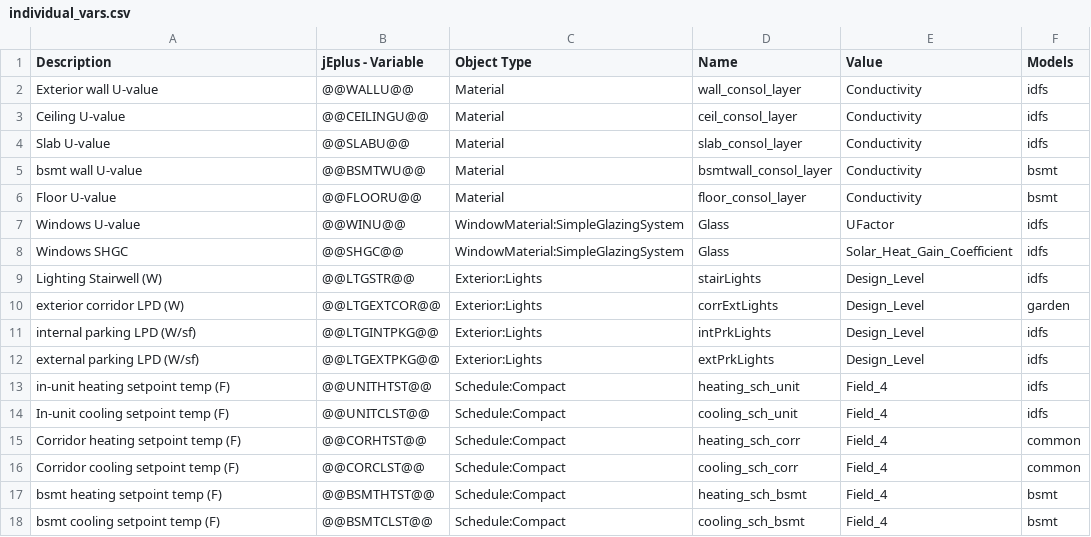
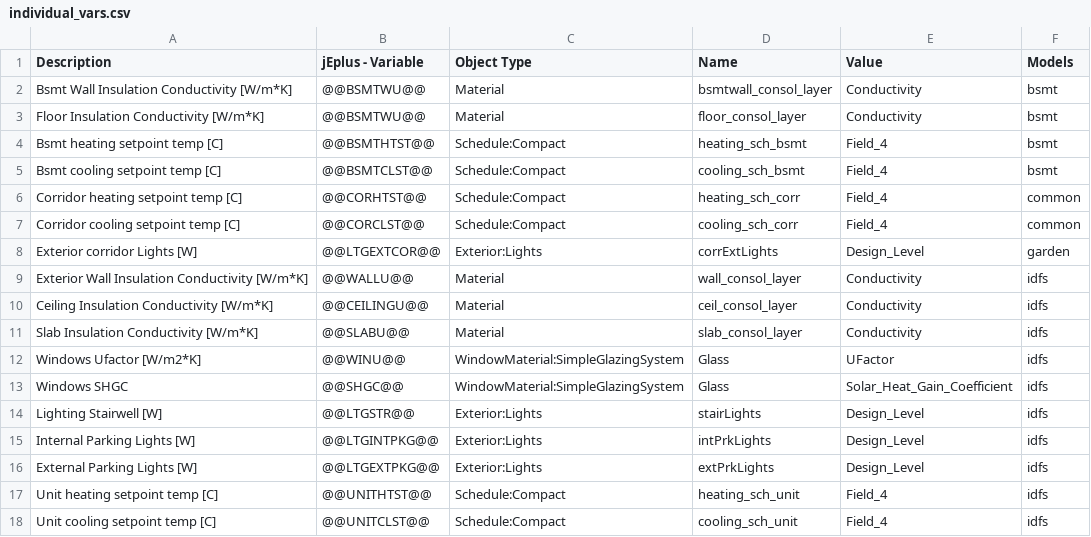
Before and after one commit to EcotopeResearch/eppy_scripts, a CSV file: DOE_LRMF/inputs/individual_vars.csv, drawn as a sheet.

```diff
--- a/DOE_LRMF/inputs/individual_vars.csv
+++ b/DOE_LRMF/inputs/individual_vars.csv
@@ -1,18 +1,18 @@
 Description,jEplus - Variable,Object Type,Name,Value,Models
-Exterior wall U-value,@@WALLU@@,Material,wall_consol_layer,Conductivity,idfs
-Ceiling U-value,@@CEILINGU@@,Material,ceil_consol_layer,Conductivity,idfs
-Slab U-value,@@SLABU@@,Material,slab_consol_layer,Conductivity,idfs
-bsmt wall U-value,@@BSMTWU@@,Material,bsmtwall_consol_layer,Conductivity,bsmt
-Floor U-value,@@FLOORU@@,Material,floor_consol_layer,Conductivity,bsmt
-Windows U-value,@@WINU@@,WindowMaterial:SimpleGlazingSystem,Glass,UFactor,idfs
+Bsmt Wall Insulation Conductivity [W/m*K],@@BSMTWU@@,Material,bsmtwall_consol_layer,Conductivity,bsmt
+Floor Insulation Conductivity [W/m*K],@@BSMTWU@@,Material,floor_consol_layer,Conductivity,bsmt
+Bsmt heating setpoint temp [C],@@BSMTHTST@@,Schedule:Compact,heating_sch_bsmt,Field_4,bsmt
+Bsmt cooling setpoint temp [C],@@BSMTCLST@@,Schedule:Compact,cooling_sch_bsmt,Field_4,bsmt
+Corridor heating setpoint temp [C],@@CORHTST@@,Schedule:Compact,heating_sch_corr,Field_4,common
+Corridor cooling setpoint temp [C],@@CORCLST@@,Schedule:Compact,cooling_sch_corr,Field_4,common
+Exterior corridor Lights [W],@@LTGEXTCOR@@,Exterior:Lights,corrExtLights,Design_Level,garden
+Exterior Wall Insulation Conductivity [W/m*K],@@WALLU@@,Material,wall_consol_layer,Conductivity,idfs
+Ceiling Insulation Conductivity [W/m*K],@@CEILINGU@@,Material,ceil_consol_layer,Conductivity,idfs
+Slab Insulation Conductivity [W/m*K],@@SLABU@@,Material,slab_consol_layer,Conductivity,idfs
+Windows Ufactor [W/m2*K],@@WINU@@,WindowMaterial:SimpleGlazingSystem,Glass,UFactor,idfs
 Windows SHGC,@@SHGC@@,WindowMaterial:SimpleGlazingSystem,Glass,Solar_Heat_Gain_Coefficient,idfs
-Lighting Stairwell (W),@@LTGSTR@@,Exterior:Lights,stairLights,Design_Level,idfs
-exterior corridor LPD (W),@@LTGEXTCOR@@,Exterior:Lights,corrExtLights,Design_Level,garden
-internal parking LPD (W/sf),@@LTGINTPKG@@,Exterior:Lights,intPrkLights,Design_Level,idfs
-external parking LPD (W/sf),@@LTGEXTPKG@@,Exterior:Lights,extPrkLights,Design_Level,idfs
-in-unit heating setpoint temp (F),@@UNITHTST@@,Schedule:Compact,heating_sch_unit,Field_4,idfs
-In-unit cooling setpoint temp (F),@@UNITCLST@@,Schedule:Compact,cooling_sch_unit,Field_4,idfs
-Corridor heating setpoint temp (F),@@CORHTST@@,Schedule:Compact,heating_sch_corr,Field_4,common
-Corridor cooling setpoint temp (F),@@CORCLST@@,Schedule:Compact,cooling_sch_corr,Field_4,common
-bsmt heating setpoint temp (F),@@BSMTHTST@@,Schedule:Compact,heating_sch_bsmt,Field_4,bsmt
-bsmt cooling setpoint temp (F),@@BSMTCLST@@,Schedule:Compact,cooling_sch_bsmt,Field_4,bsmt
+Lighting Stairwell [W],@@LTGSTR@@,Exterior:Lights,stairLights,Design_Level,idfs
+Internal Parking Lights [W],@@LTGINTPKG@@,Exterior:Lights,intPrkLights,Design_Level,idfs
+External Parking Lights [W],@@LTGEXTPKG@@,Exterior:Lights,extPrkLights,Design_Level,idfs
+Unit heating setpoint temp [C],@@UNITHTST@@,Schedule:Compact,heating_sch_unit,Field_4,idfs
+Unit cooling setpoint temp [C],@@UNITCLST@@,Schedule:Compact,cooling_sch_unit,Field_4,idfs
```
Also changed, not shown: DOE_LRMF/inputs/dictionary_vars.csv, DOE_LRMF/inputs/idf_vars.csv, 3 other files.
